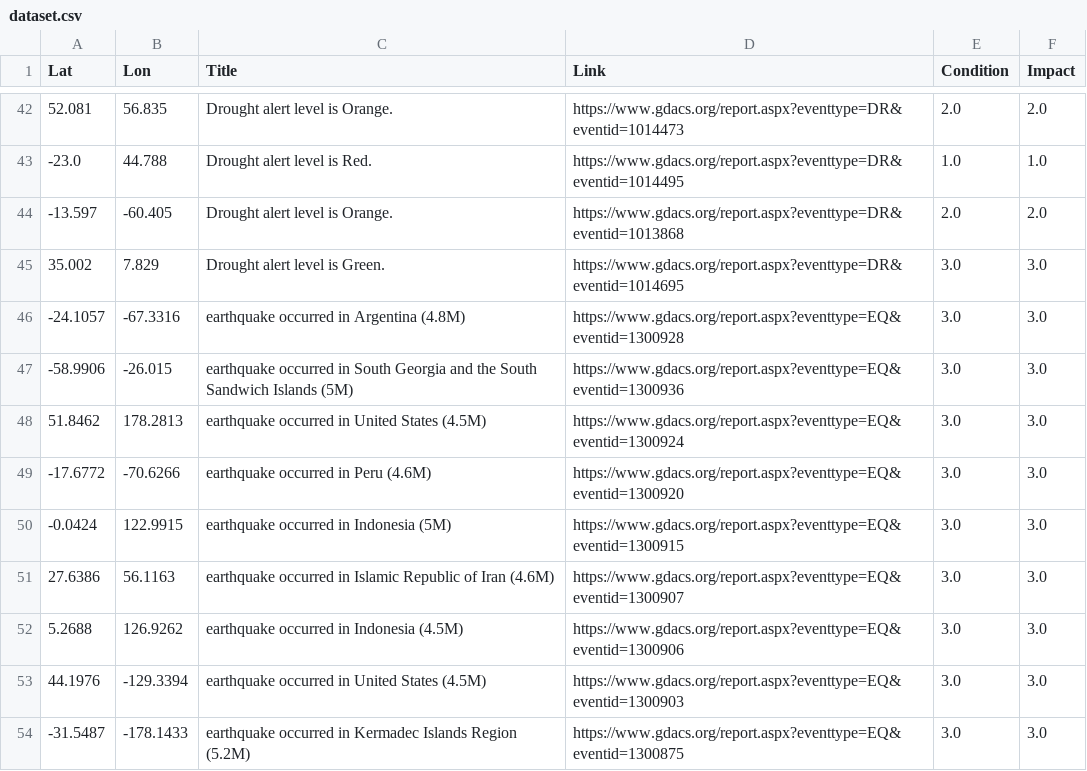
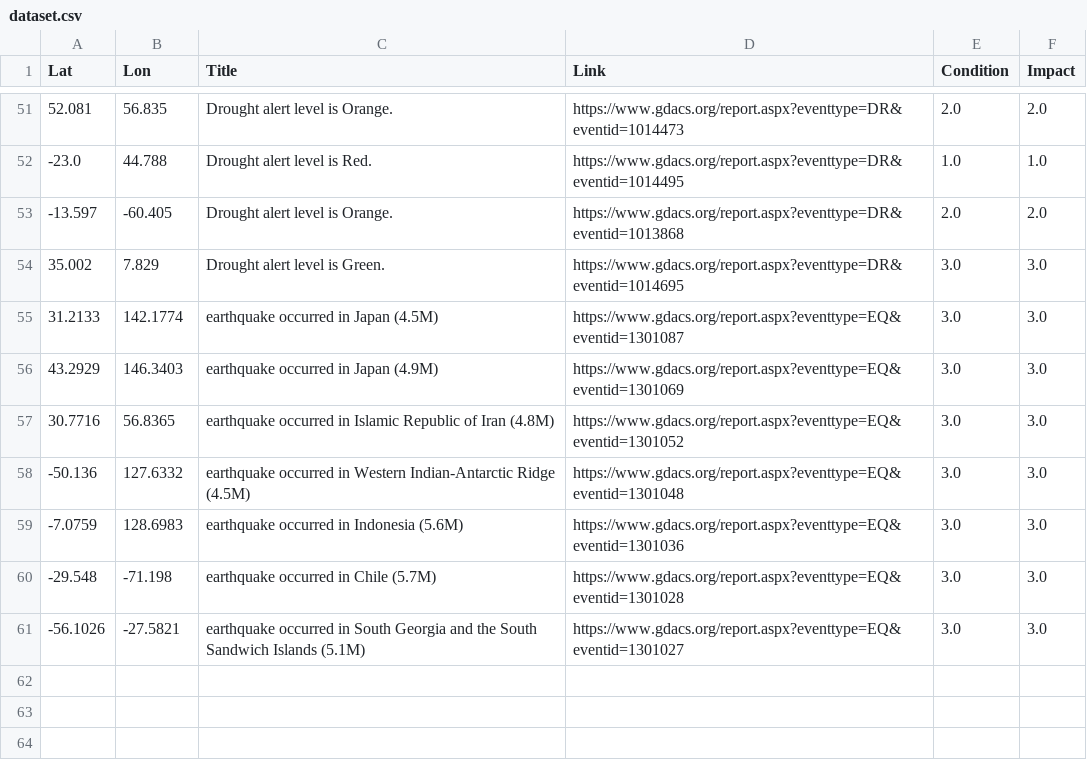
Before and after one commit to antonio-hickey/gDash, a CSV file: app/data/events/dataset.csv, drawn as a sheet; only a part is shown, gaps mark what is left out; the diff covers the shown part only.

```diff
--- a/app/data/events/dataset.csv
+++ b/app/data/events/dataset.csv
@@ -45,10 +54,8 @@ Lat,Lon,Title,Link,Condition,Impact
 35.002,7.829,Drought alert level is Green.,https://www.gdacs.org/report.aspx?eventtype=DR&eventid=1014695,3.0,3.0
--24.1057,-67.3316,earthquake occurred in Argentina (4.8M),https://www.gdacs.org/report.aspx?eventtype=EQ&eventid=1300928,3.0,3.0
--58.9906,-26.015,earthquake occurred in South Georgia and the South Sandwich Islands (5M),https://www.gdacs.org/report.aspx?eventtype=EQ&eventid=1300936,3.0,3.0
-51.8462,178.2813,earthquake occurred in United States (4.5M),https://www.gdacs.org/report.aspx?eventtype=EQ&eventid=1300924,3.0,3.0
--17.6772,-70.6266,earthquake occurred in Peru (4.6M),https://www.gdacs.org/report.aspx?eventtype=EQ&eventid=1300920,3.0,3.0
--0.0424,122.9915,earthquake occurred in Indonesia (5M),https://www.gdacs.org/report.aspx?eventtype=EQ&eventid=1300915,3.0,3.0
-27.6386,56.1163,earthquake occurred in Islamic Republic of Iran (4.6M),https://www.gdacs.org/report.aspx?eventtype=EQ&eventid=1300907,3.0,3.0
-5.2688,126.9262,earthquake occurred in Indonesia (4.5M),https://www.gdacs.org/report.aspx?eventtype=EQ&eventid=1300906,3.0,3.0
-44.1976,-129.3394,earthquake occurred in United States (4.5M),https://www.gdacs.org/report.aspx?eventtype=EQ&eventid=1300903,3.0,3.0
--31.5487,-178.1433,earthquake occurred in Kermadec Islands Region (5.2M),https://www.gdacs.org/report.aspx?eventtype=EQ&eventid=1300875,3.0,3.0
+31.2133,142.1774,earthquake occurred in Japan (4.5M),https://www.gdacs.org/report.aspx?eventtype=EQ&eventid=1301087,3.0,3.0
+43.2929,146.3403,earthquake occurred in Japan (4.9M),https://www.gdacs.org/report.aspx?eventtype=EQ&eventid=1301069,3.0,3.0
+30.7716,56.8365,earthquake occurred in Islamic Republic of Iran (4.8M),https://www.gdacs.org/report.aspx?eventtype=EQ&eventid=1301052,3.0,3.0
+-50.136,127.6332,earthquake occurred in Western Indian-Antarctic Ridge (4.5M),https://www.gdacs.org/report.aspx?eventtype=EQ&eventid=1301048,3.0,3.0
+-7.0759,128.6983,earthquake occurred in Indonesia (5.6M),https://www.gdacs.org/report.aspx?eventtype=EQ&eventid=1301036,3.0,3.0
+-29.548,-71.198,earthquake occurred in Chile (5.7M),https://www.gdacs.org/report.aspx?eventtype=EQ&eventid=1301028,3.0,3.0
+-56.1026,-27.5821,earthquake occurred in South Georgia and the South Sandwich Islands (5.1M),https://www.gdacs.org/report.aspx?eventtype=EQ&eventid=1301027,3.0,3.0
```
Also changed, not shown: 9 added rows and 8 edited cells elsewhere in this file.
